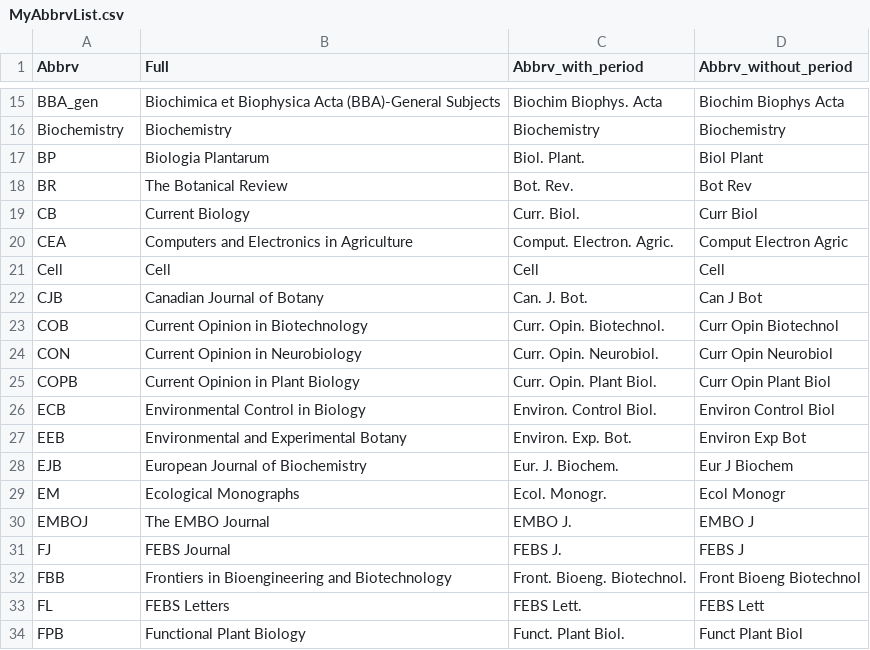
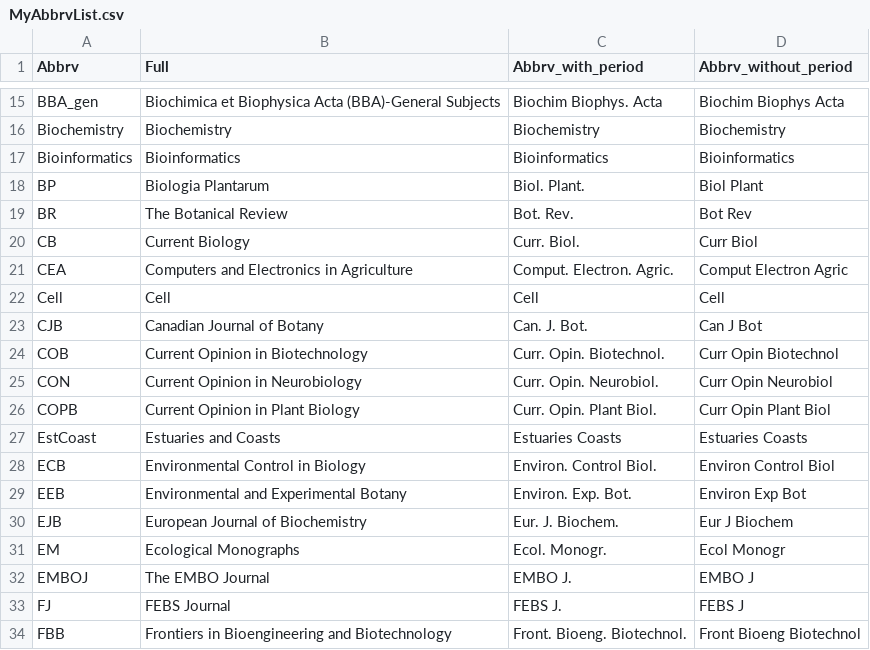
Before and after one commit to KeachMurakami/fudukue, a CSV file: bibtex/MyAbbrvList.csv, drawn as a sheet; only a part is shown, gaps mark what is left out; the shorter side is filled out with more unchanged rows.

Commit message:
update

```diff
--- a/bibtex/MyAbbrvList.csv
+++ b/bibtex/MyAbbrvList.csv
@@ -16,2 +16,3 @@ BBA_gen,Biochimica et Biophysica Acta (BBA)-General Subjects,Biochim Biophys. Ac
 Biochemistry,Biochemistry,Biochemistry,Biochemistry
+Bioinformatics,Bioinformatics,Bioinformatics,Bioinformatics
 BP,Biologia Plantarum,Biol. Plant.,Biol Plant
@@ -25,2 +26,3 @@ CON,Current Opinion in Neurobiology,Curr. Opin. Neurobiol.,Curr Opin Neurobiol
 COPB,Current Opinion in Plant Biology,Curr. Opin. Plant Biol.,Curr Opin Plant Biol
+EstCoast,Estuaries and Coasts, Estuaries Coasts, Estuaries Coasts
 ECB,Environmental Control in Biology,Environ. Control Biol.,Environ Control Biol
```
